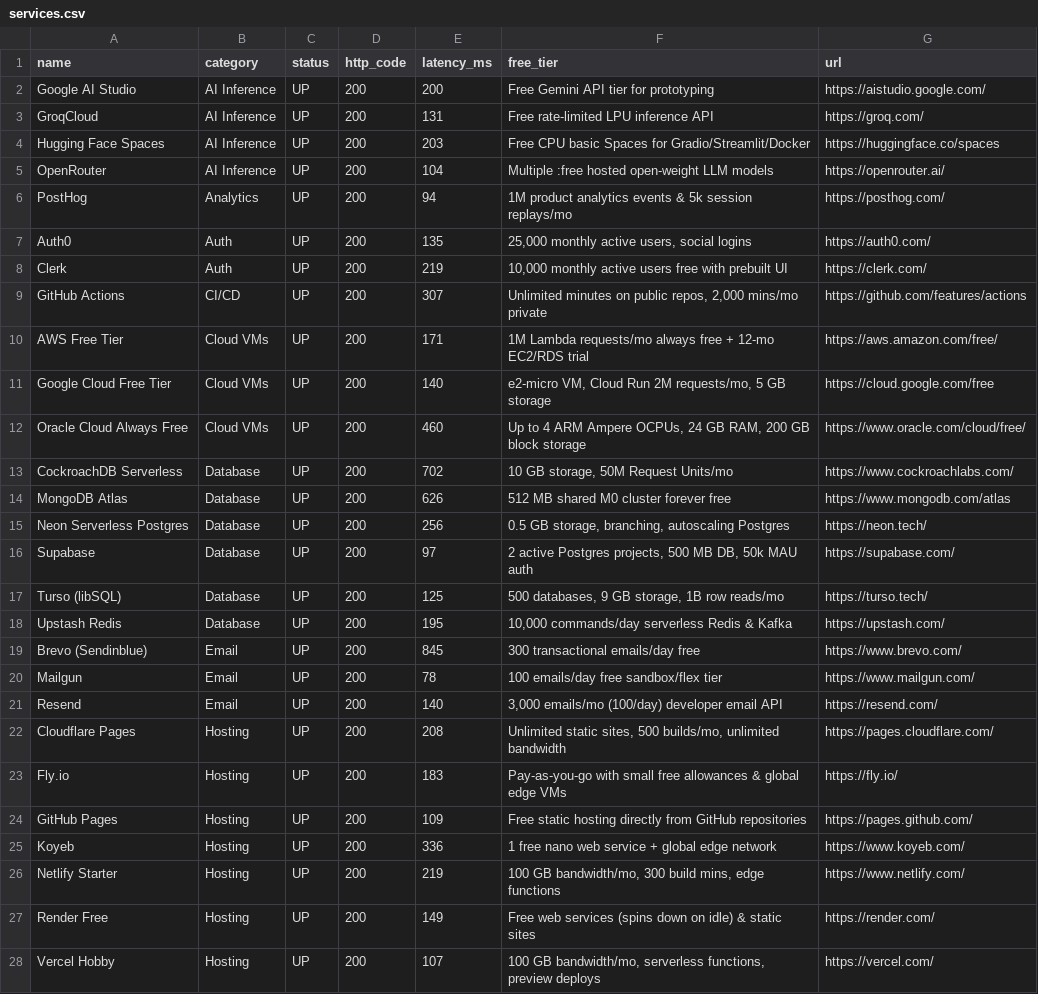
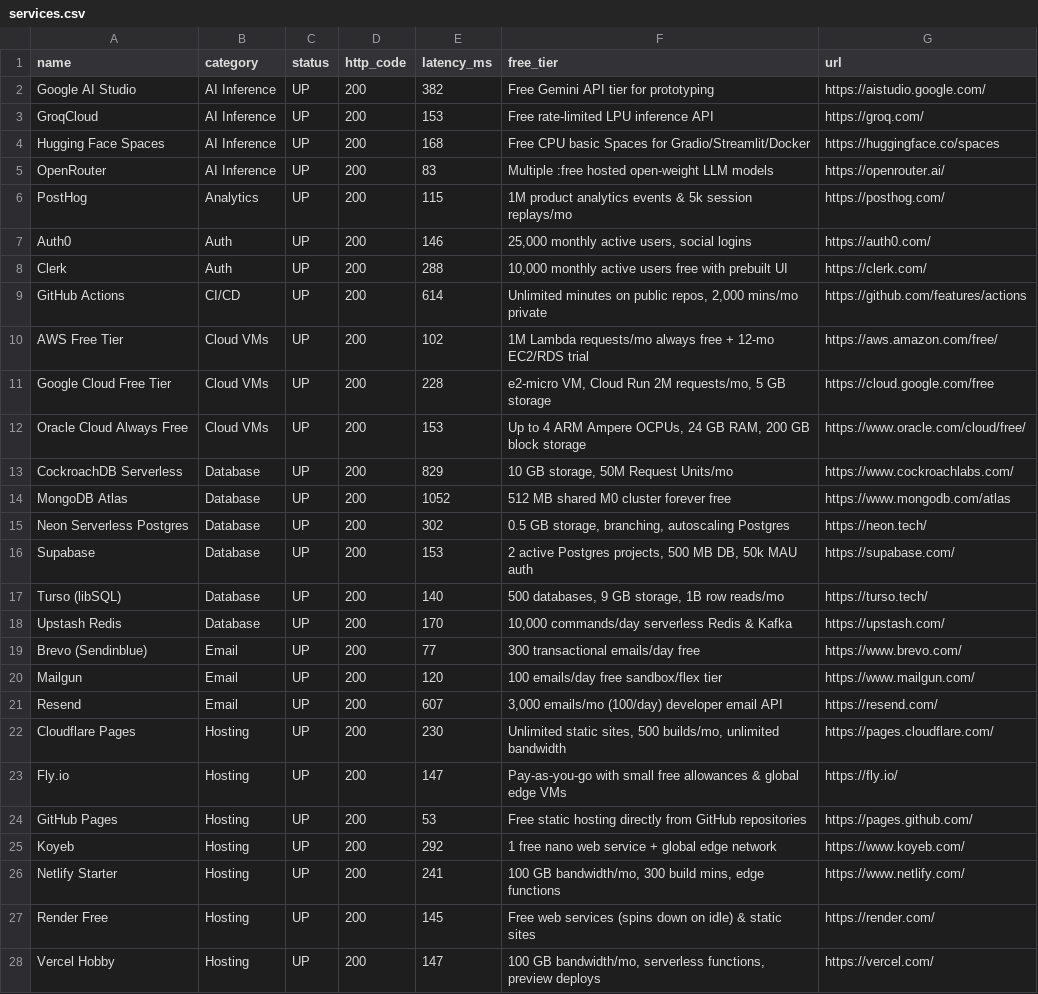
Before and after one commit to OneForAllHub/free-for-devs-live, a CSV file: data/services.csv, drawn as a sheet; only a part is shown; the diff covers the shown part only.

```diff
--- a/data/services.csv
+++ b/data/services.csv
@@ -1,28 +1,28 @@
 name,category,status,http_code,latency_ms,free_tier,url
-Google AI Studio,AI Inference,UP,200,200,Free Gemini API tier for prototyping,https://aistudio.google.com/
-GroqCloud,AI Inference,UP,200,131,Free rate-limited LPU inference API,https://groq.com/
-Hugging Face Spaces,AI Inference,UP,200,203,Free CPU basic Spaces for Gradio/Streamlit/Docker,https://huggingface.co/spaces
-OpenRouter,AI Inference,UP,200,104,Multiple :free hosted open-weight LLM models,https://openrouter.ai/
-PostHog,Analytics,UP,200,94,1M product analytics events & 5k session replays/mo,https://posthog.com/
-Auth0,Auth,UP,200,135,"25,000 monthly active users, social logins",https://auth0.com/
-Clerk,Auth,UP,200,219,"10,000 monthly active users free with prebuilt UI",https://clerk.com/
-GitHub Actions,CI/CD,UP,200,307,"Unlimited minutes on public repos, 2,000 mins/mo private",https://github.com/features/actions
-AWS Free Tier,Cloud VMs,UP,200,171,1M Lambda requests/mo always free + 12-mo EC2/RDS trial,https://aws.amazon.com/free/
-Google Cloud Free Tier,Cloud VMs,UP,200,140,"e2-micro VM, Cloud Run 2M requests/mo, 5 GB storage",https://cloud.google.com/free
-Oracle Cloud Always Free,Cloud VMs,UP,200,460,"Up to 4 ARM Ampere OCPUs, 24 GB RAM, 200 GB block storage",https://www.oracle.com/cloud/free/
-CockroachDB Serverless,Database,UP,200,702,"10 GB storage, 50M Request Units/mo",https://www.cockroachlabs.com/
-MongoDB Atlas,Database,UP,200,626,512 MB shared M0 cluster forever free,https://www.mongodb.com/atlas
-Neon Serverless Postgres,Database,UP,200,256,"0.5 GB storage, branching, autoscaling Postgres",https://neon.tech/
-Supabase,Database,UP,200,97,"2 active Postgres projects, 500 MB DB, 50k MAU auth",https://supabase.com/
-Turso (libSQL),Database,UP,200,125,"500 databases, 9 GB storage, 1B row reads/mo",https://turso.tech/
-Upstash Redis,Database,UP,200,195,"10,000 commands/day serverless Redis & Kafka",https://upstash.com/
-Brevo (Sendinblue),Email,UP,200,845,300 transactional emails/day free,https://www.brevo.com/
-Mailgun,Email,UP,200,78,100 emails/day free sandbox/flex tier,https://www.mailgun.com/
-Resend,Email,UP,200,140,"3,000 emails/mo (100/day) developer email API",https://resend.com/
-Cloudflare Pages,Hosting,UP,200,208,"Unlimited static sites, 500 builds/mo, unlimited bandwidth",https://pages.cloudflare.com/
-Fly.io,Hosting,UP,200,183,Pay-as-you-go with small free allowances & global edge VMs,https://fly.io/
-GitHub Pages,Hosting,UP,200,109,Free static hosting directly from GitHub repositories,https://pages.github.com/
-Koyeb,Hosting,UP,200,336,1 free nano web service + global edge network,https://www.koyeb.com/
-Netlify Starter,Hosting,UP,200,219,"100 GB bandwidth/mo, 300 build mins, edge functions",https://www.netlify.com/
-Render Free,Hosting,UP,200,149,Free web services (spins down on idle) & static sites,https://render.com/
-Vercel Hobby,Hosting,UP,200,107,"100 GB bandwidth/mo, serverless functions, preview deploys",https://vercel.com/
+Google AI Studio,AI Inference,UP,200,382,Free Gemini API tier for prototyping,https://aistudio.google.com/
+GroqCloud,AI Inference,UP,200,153,Free rate-limited LPU inference API,https://groq.com/
+Hugging Face Spaces,AI Inference,UP,200,168,Free CPU basic Spaces for Gradio/Streamlit/Docker,https://huggingface.co/spaces
+OpenRouter,AI Inference,UP,200,83,Multiple :free hosted open-weight LLM models,https://openrouter.ai/
+PostHog,Analytics,UP,200,115,1M product analytics events & 5k session replays/mo,https://posthog.com/
+Auth0,Auth,UP,200,146,"25,000 monthly active users, social logins",https://auth0.com/
+Clerk,Auth,UP,200,288,"10,000 monthly active users free with prebuilt UI",https://clerk.com/
+GitHub Actions,CI/CD,UP,200,614,"Unlimited minutes on public repos, 2,000 mins/mo private",https://github.com/features/actions
+AWS Free Tier,Cloud VMs,UP,200,102,1M Lambda requests/mo always free + 12-mo EC2/RDS trial,https://aws.amazon.com/free/
+Google Cloud Free Tier,Cloud VMs,UP,200,228,"e2-micro VM, Cloud Run 2M requests/mo, 5 GB storage",https://cloud.google.com/free
+Oracle Cloud Always Free,Cloud VMs,UP,200,153,"Up to 4 ARM Ampere OCPUs, 24 GB RAM, 200 GB block storage",https://www.oracle.com/cloud/free/
+CockroachDB Serverless,Database,UP,200,829,"10 GB storage, 50M Request Units/mo",https://www.cockroachlabs.com/
+MongoDB Atlas,Database,UP,200,1052,512 MB shared M0 cluster forever free,https://www.mongodb.com/atlas
+Neon Serverless Postgres,Database,UP,200,302,"0.5 GB storage, branching, autoscaling Postgres",https://neon.tech/
+Supabase,Database,UP,200,153,"2 active Postgres projects, 500 MB DB, 50k MAU auth",https://supabase.com/
+Turso (libSQL),Database,UP,200,140,"500 databases, 9 GB storage, 1B row reads/mo",https://turso.tech/
+Upstash Redis,Database,UP,200,170,"10,000 commands/day serverless Redis & Kafka",https://upstash.com/
+Brevo (Sendinblue),Email,UP,200,77,300 transactional emails/day free,https://www.brevo.com/
+Mailgun,Email,UP,200,120,100 emails/day free sandbox/flex tier,https://www.mailgun.com/
+Resend,Email,UP,200,607,"3,000 emails/mo (100/day) developer email API",https://resend.com/
+Cloudflare Pages,Hosting,UP,200,230,"Unlimited static sites, 500 builds/mo, unlimited bandwidth",https://pages.cloudflare.com/
+Fly.io,Hosting,UP,200,147,Pay-as-you-go with small free allowances & global edge VMs,https://fly.io/
+GitHub Pages,Hosting,UP,200,53,Free static hosting directly from GitHub repositories,https://pages.github.com/
+Koyeb,Hosting,UP,200,292,1 free nano web service + global edge network,https://www.koyeb.com/
+Netlify Starter,Hosting,UP,200,241,"100 GB bandwidth/mo, 300 build mins, edge functions",https://www.netlify.com/
+Render Free,Hosting,UP,200,145,Free web services (spins down on idle) & static sites,https://render.com/
+Vercel Hobby,Hosting,UP,200,147,"100 GB bandwidth/mo, serverless functions, preview deploys",https://vercel.com/
```
Also changed, not shown: 11 edited cells elsewhere in this file, 8 other files.
